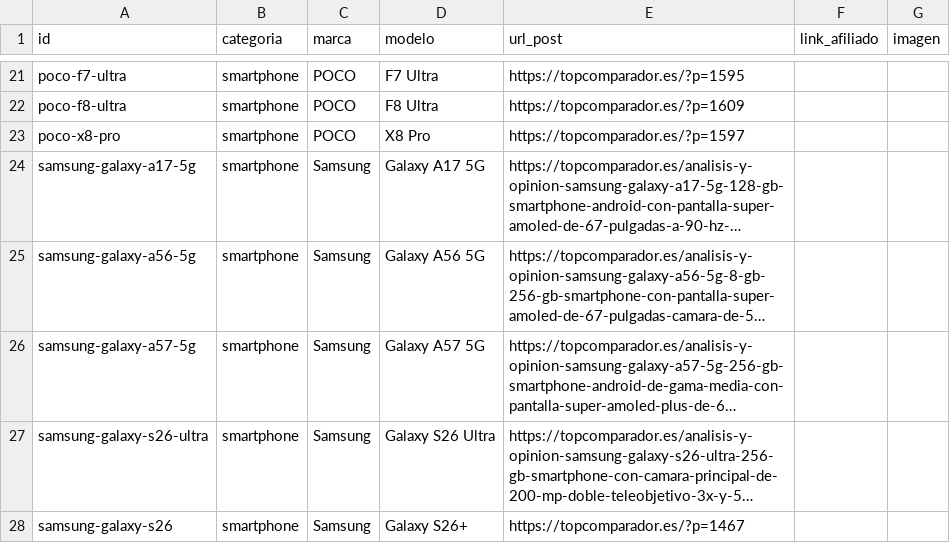
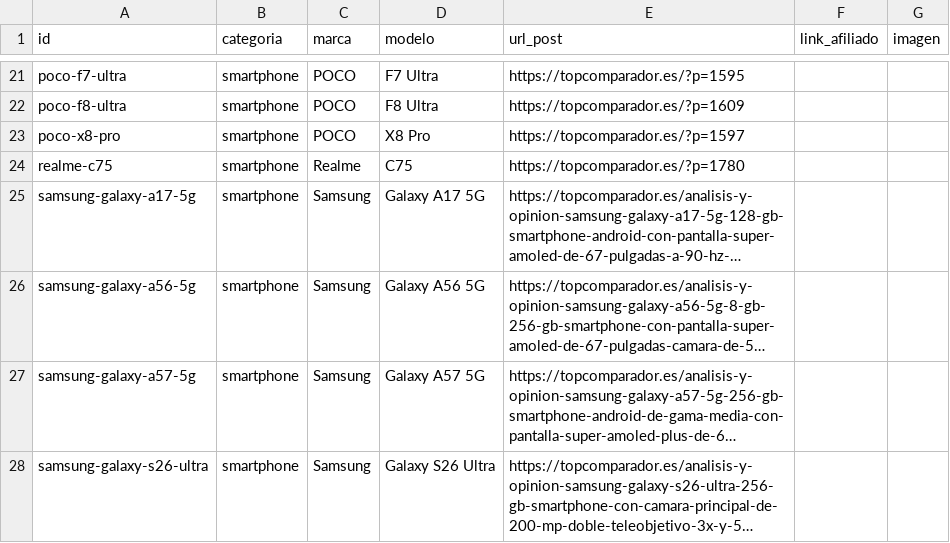
Before and after one commit to educastro120-maker/comparador-amazon-ia, a CSV file: data/enlaces_manual.csv, drawn as a sheet; only a part is shown, gaps mark what is left out; the shorter side is filled out with more unchanged rows; long unchanged cells end in …; the diff names each change by its address in the sheet, - before the commit and + after, or states it on an @@ line.

Commit message:
Robot: actualizar memoria (data/)

```diff
--- a/data/enlaces_manual.csv
+++ b/data/enlaces_manual.csv
+row 24: realme-c75 | smartphone | Realme | C75 | https://topcomparador.es/?p=1780
```
Also changed, not shown: 4 other files.
